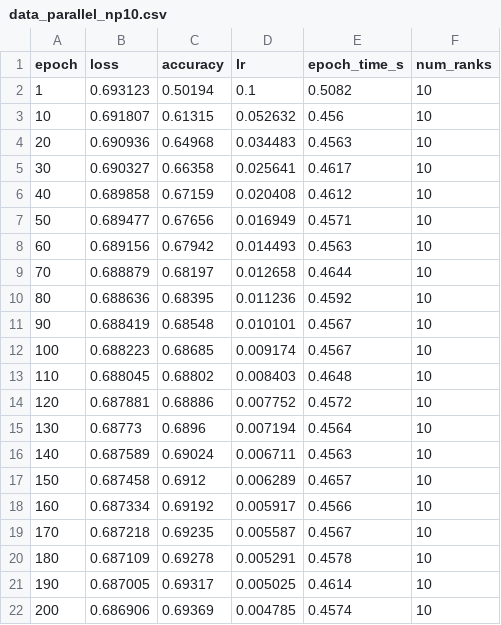
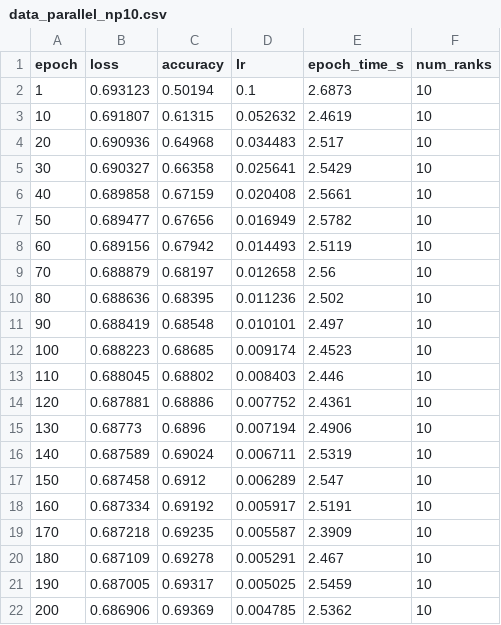
Before and after one commit to DomenicoVillari3/hpc-proj, a CSV file: results/data_parallel_np10.csv, drawn as a sheet.

Commit message:
Task parallelism e OpenCL

```diff
--- a/results/data_parallel_np10.csv
+++ b/results/data_parallel_np10.csv
@@ -1,22 +1,22 @@
 epoch,loss,accuracy,lr,epoch_time_s,num_ranks
-1,0.693123,0.50194,0.1,0.5082,10
-10,0.691807,0.61315,0.052632,0.456,10
-20,0.690936,0.64968,0.034483,0.4563,10
-30,0.690327,0.66358,0.025641,0.4617,10
-40,0.689858,0.67159,0.020408,0.4612,10
-50,0.689477,0.67656,0.016949,0.4571,10
-60,0.689156,0.67942,0.014493,0.4563,10
-70,0.688879,0.68197,0.012658,0.4644,10
-80,0.688636,0.68395,0.011236,0.4592,10
-90,0.688419,0.68548,0.010101,0.4567,10
-100,0.688223,0.68685,0.009174,0.4567,10
-110,0.688045,0.68802,0.008403,0.4648,10
-120,0.687881,0.68886,0.007752,0.4572,10
-130,0.68773,0.6896,0.007194,0.4564,10
-140,0.687589,0.69024,0.006711,0.4563,10
-150,0.687458,0.6912,0.006289,0.4657,10
-160,0.687334,0.69192,0.005917,0.4566,10
-170,0.687218,0.69235,0.005587,0.4567,10
-180,0.687109,0.69278,0.005291,0.4578,10
-190,0.687005,0.69317,0.005025,0.4614,10
-200,0.686906,0.69369,0.004785,0.4574,10
+1,0.693123,0.50194,0.1,2.6873,10
+10,0.691807,0.61315,0.052632,2.4619,10
+20,0.690936,0.64968,0.034483,2.517,10
+30,0.690327,0.66358,0.025641,2.5429,10
+40,0.689858,0.67159,0.020408,2.5661,10
+50,0.689477,0.67656,0.016949,2.5782,10
+60,0.689156,0.67942,0.014493,2.5119,10
+70,0.688879,0.68197,0.012658,2.56,10
+80,0.688636,0.68395,0.011236,2.502,10
+90,0.688419,0.68548,0.010101,2.497,10
+100,0.688223,0.68685,0.009174,2.4523,10
+110,0.688045,0.68802,0.008403,2.446,10
+120,0.687881,0.68886,0.007752,2.4361,10
+130,0.68773,0.6896,0.007194,2.4906,10
+140,0.687589,0.69024,0.006711,2.5319,10
+150,0.687458,0.6912,0.006289,2.547,10
+160,0.687334,0.69192,0.005917,2.5191,10
+170,0.687218,0.69235,0.005587,2.3909,10
+180,0.687109,0.69278,0.005291,2.467,10
+190,0.687005,0.69317,0.005025,2.5459,10
+200,0.686906,0.69369,0.004785,2.5362,10
```
Also changed, not shown: 13 other files.
